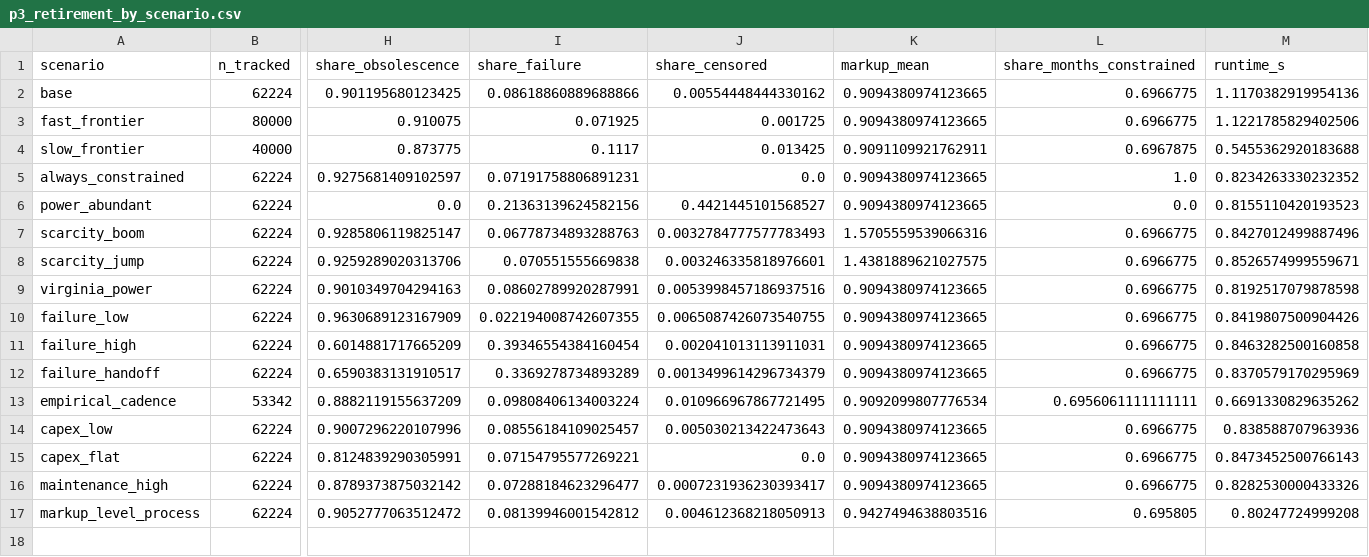
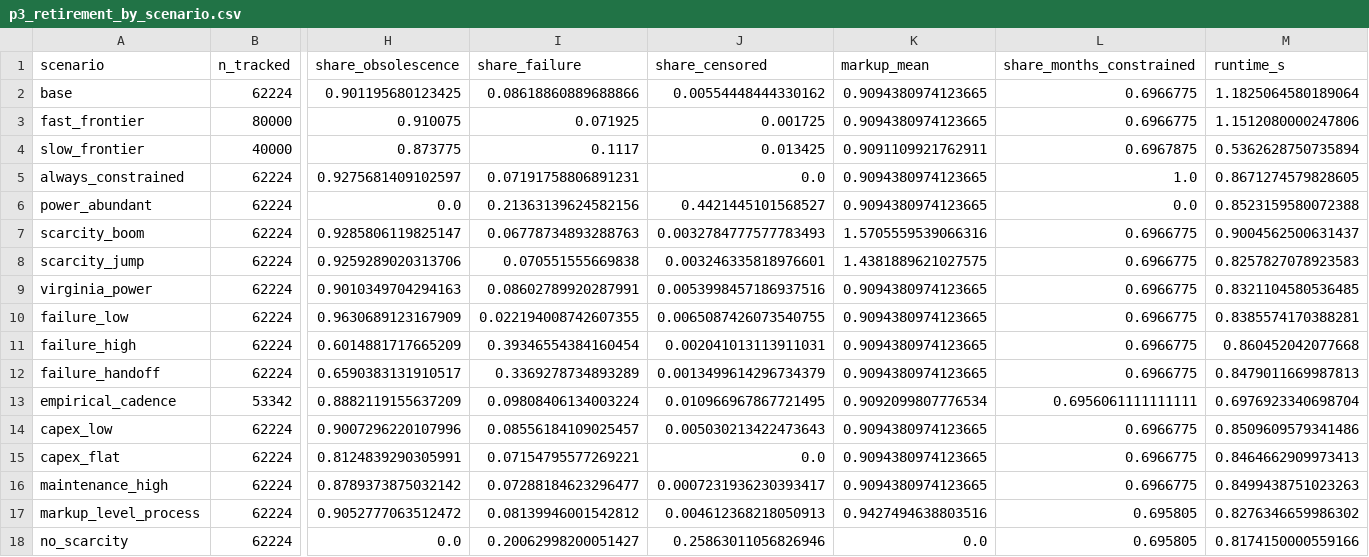
Before and after one commit to ajaiupadhyaya/gpu-econ-life, a CSV file: paper/tables/p3_retirement_by_scenario.csv, drawn as a sheet; only a part is shown, gaps mark what is left out; rows hold the shown columns only; the diff names each change by its address in the sheet, - before the commit and + after, or states it on an @@ line.

```diff
--- a/paper/tables/p3_retirement_by_scenario.csv
+++ b/paper/tables/p3_retirement_by_scenario.csv
-M2 (runtime_s): 1.1170382919954136
+M2 (runtime_s): 1.1825064580189064
-M3 (runtime_s): 1.1221785829402506
+M3 (runtime_s): 1.1512080000247806
-M4 (runtime_s): 0.5455362920183688
+M4 (runtime_s): 0.5362628750735894
-M5 (runtime_s): 0.8234263330232352
+M5 (runtime_s): 0.8671274579828605
-M6 (runtime_s): 0.8155110420193523
+M6 (runtime_s): 0.8523159580072388
-M7 (runtime_s): 0.8427012499887496
+M7 (runtime_s): 0.9004562500631437
-M8 (runtime_s): 0.8526574999559671
+M8 (runtime_s): 0.8257827078923583
-M9 (runtime_s): 0.8192517079878598
+M9 (runtime_s): 0.8321104580536485
-M10 (runtime_s): 0.8419807500904426
+M10 (runtime_s): 0.8385574170388281
-M11 (runtime_s): 0.8463282500160858
+M11 (runtime_s): 0.860452042077668
-M12 (runtime_s): 0.8370579170295969
+M12 (runtime_s): 0.8479011669987813
-M13 (runtime_s): 0.6691330829635262
+M13 (runtime_s): 0.6976923340698704
-M14 (runtime_s): 0.838588707963936
+M14 (runtime_s): 0.8509609579341486
-M15 (runtime_s): 0.8473452500766143
+M15 (runtime_s): 0.8464662909973413
-M16 (runtime_s): 0.8282530000433326
+M16 (runtime_s): 0.8499438751023263
-M17 (runtime_s): 0.80247724999208
+M17 (runtime_s): 0.8276346659986302
+row 18: no_scarcity | 62224 | 0.0 | 0.20062998200051427 | 0.25863011056826946 | 0.0 | 0.695805 | 0.8174150000559166
```
Also changed, not shown: paper/tables/p3_value_vs_book.csv, 14 other files.
